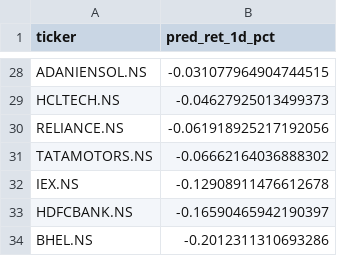
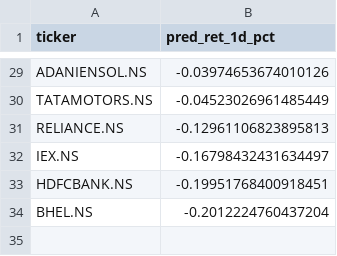
Before and after one commit to NGowthamKumar/Stock_Sentiment, a CSV file: data/predictions_nextday.csv, drawn as a sheet; only a part is shown, gaps mark what is left out; removed rows and columns are numbered as before the commit, all else as after; the diff covers the shown part only; the diff names each change by its address in the sheet, - before the commit and + after, or states it on an @@ line.

```diff
--- a/data/predictions_nextday.csv
+++ b/data/predictions_nextday.csv
-B29 (pred_ret_1d_pct): -0.031077964904744515
+B29 (pred_ret_1d_pct): -0.03974653674010126
-row 29: HCLTECH.NS | -0.04627925013499373
-row 30: RELIANCE.NS | -0.061918925217192056
-B30 (pred_ret_1d_pct): -0.06662164036888302
+B30 (pred_ret_1d_pct): -0.04523026961485449
+row 31: RELIANCE.NS | -0.12961106823895813
-B32 (pred_ret_1d_pct): -0.12908911476612678
+B32 (pred_ret_1d_pct): -0.16798432431634497
-B33 (pred_ret_1d_pct): -0.16590465942190397
+B33 (pred_ret_1d_pct): -0.19951768400918451
-B34 (pred_ret_1d_pct): -0.2012311310693286
+B34 (pred_ret_1d_pct): -0.2012224760437204
```
Also changed, not shown: 6 added rows, 5 removed rows and 9 edited cells elsewhere in this file, data/history/stock_sentiment_summary_history.csv, data/stock_sentiment_summary.csv, 2 other files.
